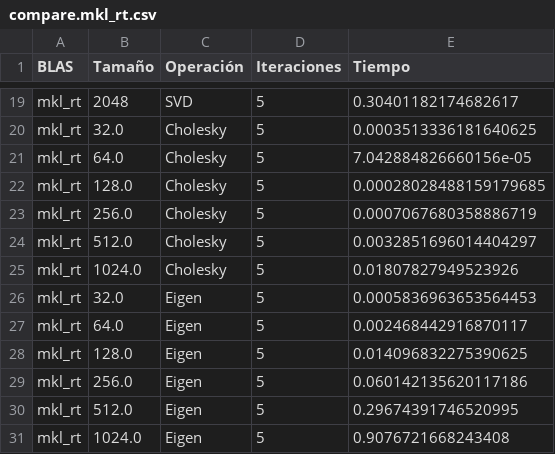
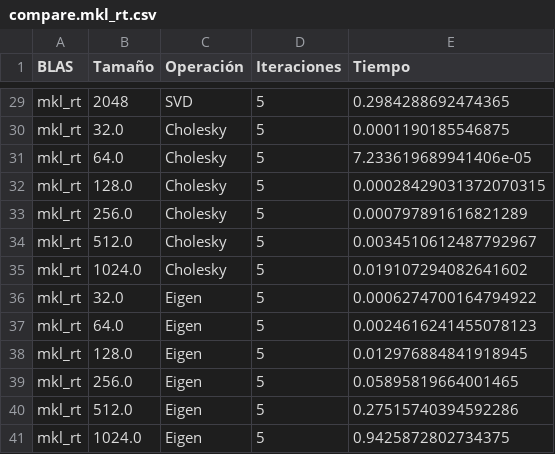
Before and after one commit to philwebsurfer/analisis-numerico-computo-cientifico, a CSV file: analisisnum-jorgealtamirano/openblas-py3/compare.mkl_rt.csv, drawn as a sheet; only a part is shown, gaps mark what is left out; addresses are those after the commit; the diff covers the shown part only; the diff names each change by its address in the sheet, - before the commit and + after, or states it on an @@ line.

```diff
--- a/analisisnum-jorgealtamirano/openblas-py3/compare.mkl_rt.csv
+++ b/analisisnum-jorgealtamirano/openblas-py3/compare.mkl_rt.csv
-E29 (Tiempo): 0.30401182174682617
+E29 (Tiempo): 0.2984288692474365
-E30 (Tiempo): 0.0003513336181640625
+E30 (Tiempo): 0.0001190185546875
-E31 (Tiempo): 7.042884826660156e-05
+E31 (Tiempo): 7.233619689941406e-05
-E32 (Tiempo): 0.00028028488159179685
+E32 (Tiempo): 0.00028429031372070315
-E33 (Tiempo): 0.0007067680358886719
+E33 (Tiempo): 0.000797891616821289
-E34 (Tiempo): 0.0032851696014404297
+E34 (Tiempo): 0.0034510612487792967
-E35 (Tiempo): 0.01807827949523926
+E35 (Tiempo): 0.019107294082641602
-E36 (Tiempo): 0.0005836963653564453
+E36 (Tiempo): 0.0006274700164794922
-E37 (Tiempo): 0.002468442916870117
+E37 (Tiempo): 0.0024616241455078123
-E38 (Tiempo): 0.014096832275390625
+E38 (Tiempo): 0.012976884841918945
-E39 (Tiempo): 0.060142135620117186
+E39 (Tiempo): 0.05895819664001465
-E40 (Tiempo): 0.29674391746520995
+E40 (Tiempo): 0.27515740394592286
-E41 (Tiempo): 0.9076721668243408
+E41 (Tiempo): 0.9425872802734375
```
Also changed, not shown: 10 added rows and 17 edited cells elsewhere in this file, 1 other file.
